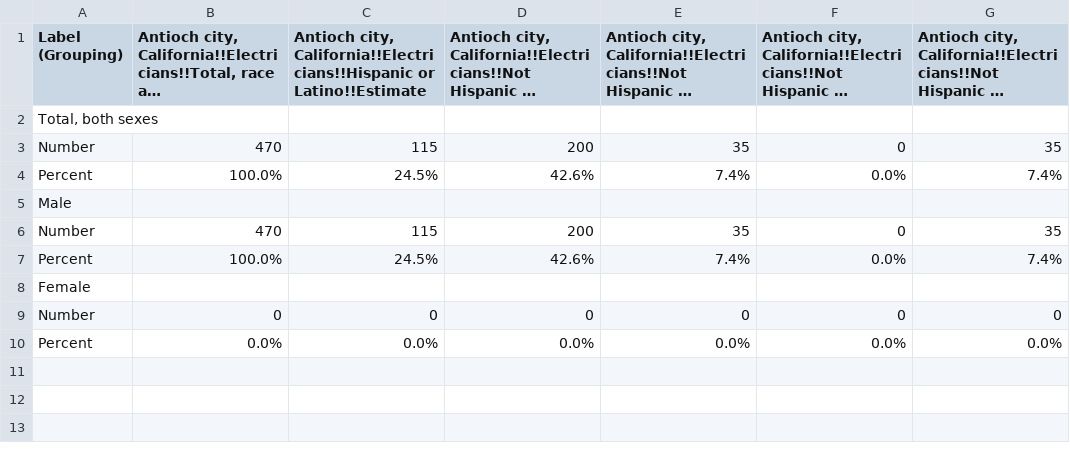
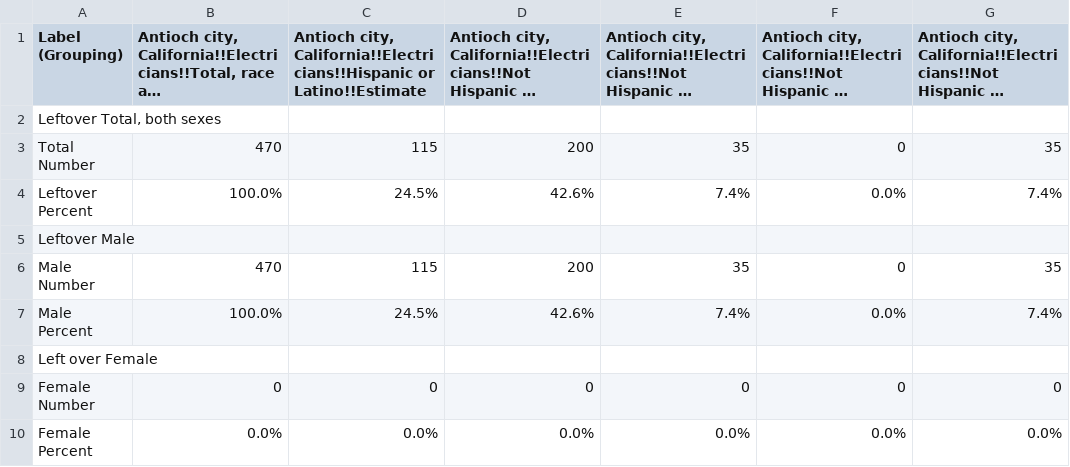
Before and after one commit to Ajjme/NonProfit, a CSV file: 02_inputs/ACSEEO5Y2018.EEOALL1R-place.csv, drawn as a sheet; only a part is shown; long unchanged cells end in …; the diff names each change by its address in the sheet, - before the commit and + after, or states it on an @@ line.

```diff
--- a/02_inputs/ACSEEO5Y2018.EEOALL1R-place.csv
+++ b/02_inputs/ACSEEO5Y2018.EEOALL1R-place.csv
-A2 (Label (Grouping)): Total, both sexes
+A2 (Label (Grouping)): Leftover Total, both sexes
-A3 (Label (Grouping)): Number
+A3 (Label (Grouping)): Total Number
-A4 (Label (Grouping)): Percent
+A4 (Label (Grouping)): Leftover Percent
-A5 (Label (Grouping)): Male
+A5 (Label (Grouping)): Leftover Male
-A6 (Label (Grouping)): Number
+A6 (Label (Grouping)): Male Number
-A7 (Label (Grouping)): Percent
+A7 (Label (Grouping)): Male Percent
-A8 (Label (Grouping)): Female
+A8 (Label (Grouping)): Left over Female
-A9 (Label (Grouping)): Number
+A9 (Label (Grouping)): Female Number
-A10 (Label (Grouping)): Percent
+A10 (Label (Grouping)): Female Percent
```
Also changed, not shown: 34 other files.
